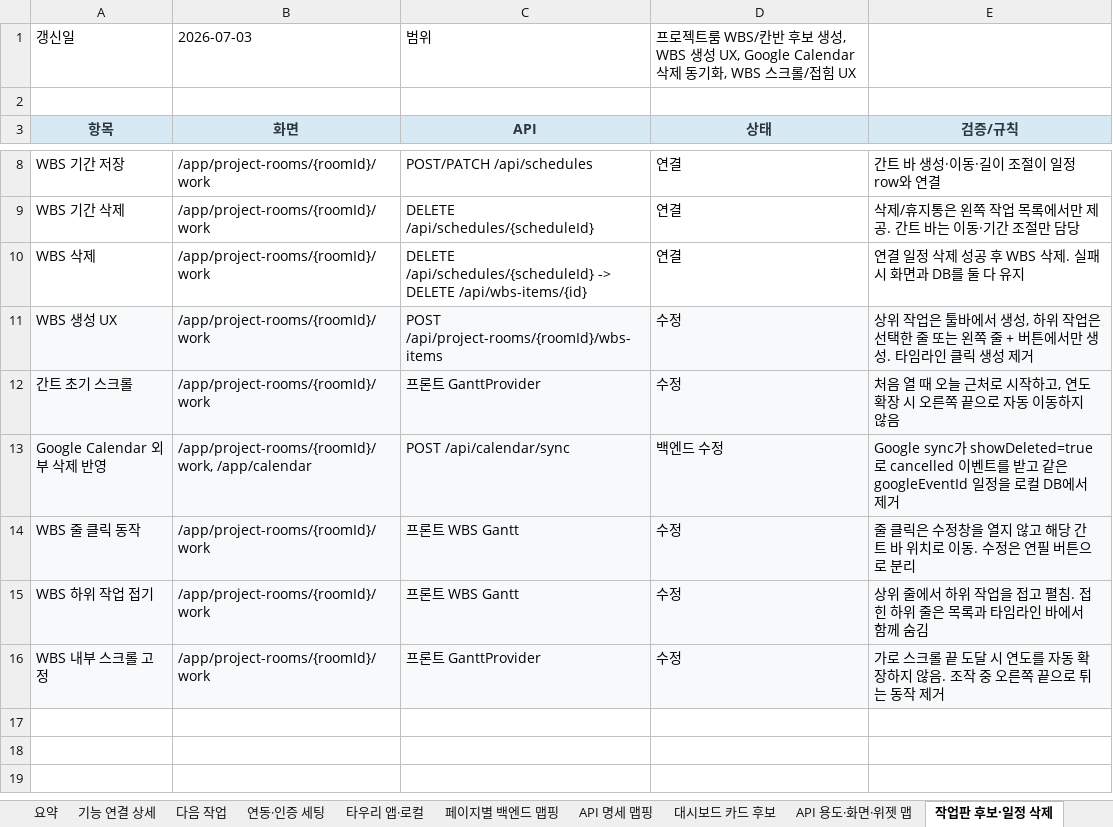
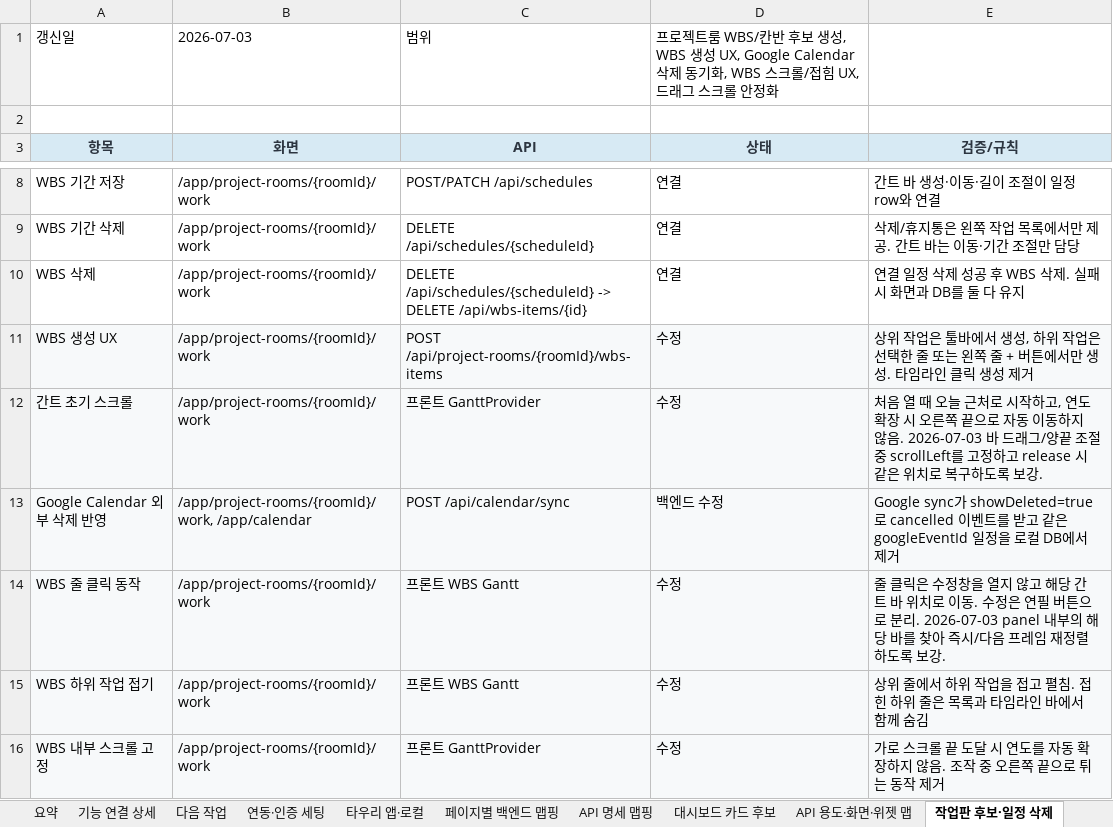
Before and after one commit to kosta-dev-sjh/bubli-frontend, an Excel workbook: docs/기능_API연결_색상표_2026-07-01.xlsx, sheet 작업판 후보·일정 삭제, drawn as a sheet; only a part is shown, gaps mark what is left out; values as stored, in another font and other column widths than the file's, no borders; the diff names each change by its address in the sheet, - before the commit and + after, or states it on an @@ line.

```diff
--- a/docs/기능_API연결_색상표_2026-07-01.xlsx (sheet 작업판 후보·일정 삭제)
+++ b/docs/기능_API연결_색상표_2026-07-01.xlsx (sheet 작업판 후보·일정 삭제)
-D1: …/접힘 UX
+D1: …/접힘 UX, 드래그 스크롤 안정화
-E12: …지 않음
+E12: …지 않음. 2026-07-03 바 드래그/양끝 조절 중 scrollLeft를 고정하고 release 시 같은 위치로 복구하도록 보강.
-E14: …로 분리
+E14: …로 분리. 2026-07-03 panel 내부의 해당 바를 찾아 즉시/다음 프레임 재정렬하도록 보강.
```
Also changed, not shown: 3 other files.
